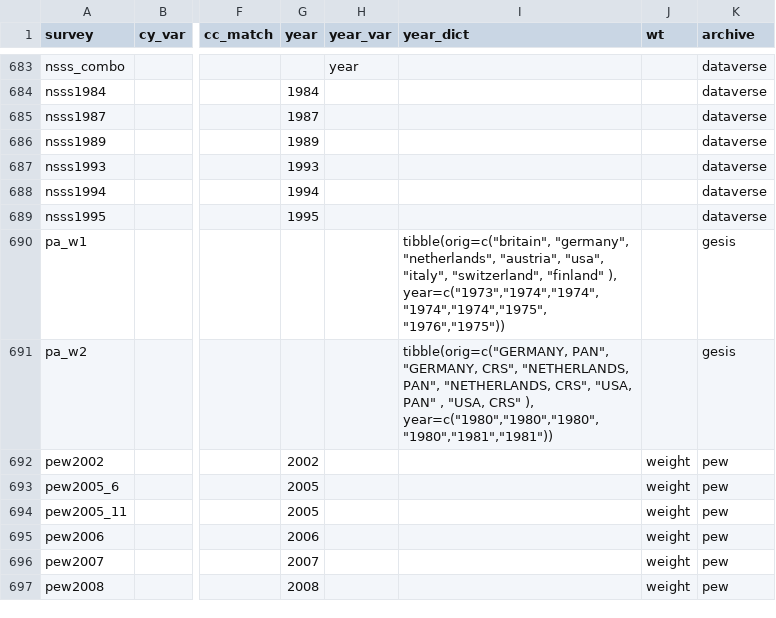
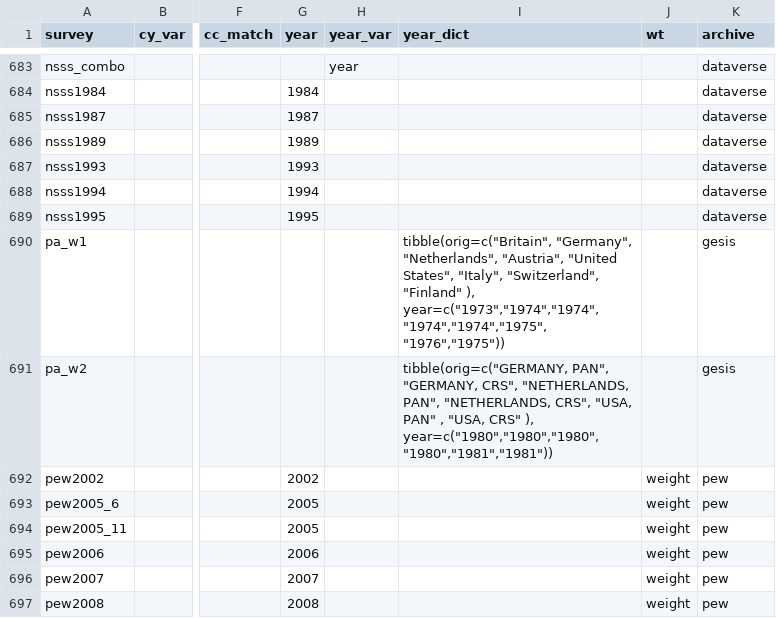
Before and after one commit to fsolt/DCPOtools, a CSV file: data/surveys_data.csv, drawn as a sheet; only a part is shown, gaps mark what is left out; the diff names each change by its address in the sheet, - before the commit and + after, or states it on an @@ line.

```diff
--- a/data/surveys_data.csv
+++ b/data/surveys_data.csv
-I690 (year_dict): tibble(orig=c("britain", "germany", "netherlands", "austria", "usa", "italy", "switzerland", "finland" ), year=c("1973","1974","1974",…
+I690 (year_dict): tibble(orig=c("Britain", "Germany", "Netherlands", "Austria", "United States", "Italy", "Switzerland", "Finland" ), year=c("1973","1974","1974",…
```
Also changed, not shown: 1 other file.
